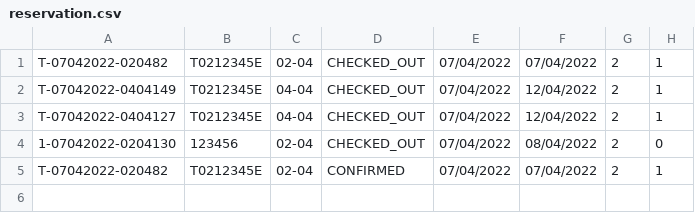
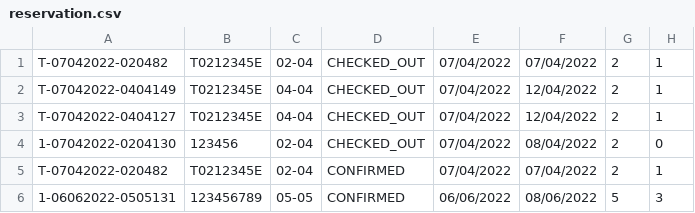
Before and after one commit to pravindkk/SC2002-Hotel-Reservation-Payment-System, a CSV file: hotel/reservation.csv, drawn as a sheet.

```diff
--- a/hotel/reservation.csv
+++ b/hotel/reservation.csv
@@ -5 +5,2 @@
 "T-07042022-020482","T0212345E","02-04","CONFIRMED","07/04/2022","07/04/2022","2","1"
+"1-06062022-0505131","123456789","05-05","CONFIRMED","06/06/2022","08/06/2022","5","3"
```
Also changed, not shown: hotel/guest.csv, hotel/room.csv, 2 other files.
